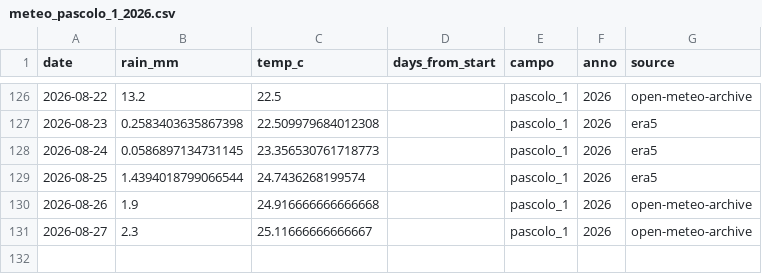
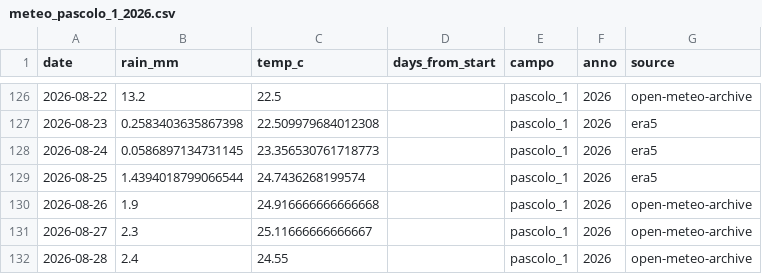
Before and after one commit to tommasobattistini/pascoli-data, a CSV file: meteo/meteo_pascolo_1_2026.csv, drawn as a sheet; only a part is shown, gaps mark what is left out.

```diff
--- a/meteo/meteo_pascolo_1_2026.csv
+++ b/meteo/meteo_pascolo_1_2026.csv
@@ -131 +131,2 @@ date,rain_mm,temp_c,days_from_start,campo,anno,source
 2026-08-27,2.3,25.11666666666667,,pascolo_1,2026,open-meteo-archive
+2026-08-28,2.4,24.55,,pascolo_1,2026,open-meteo-archive
```
Also changed, not shown: forecast_ndvi/forecast_all.csv, forecast_ndvi/forecast_bianchi_campo.csv, 15 other files.
